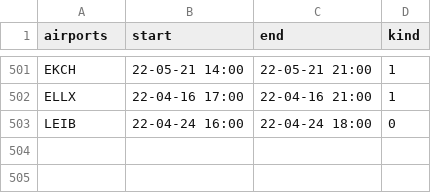
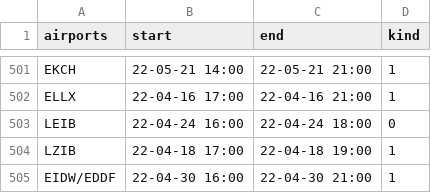
Before and after one commit to MatisseBE/VATSIMeventHISTORY, a CSV file: data.csv, drawn as a sheet; only a part is shown, gaps mark what is left out.

Commit message:
committing files

```diff
--- a/data.csv
+++ b/data.csv
@@ -503 +503,3 @@ ELLX,22-04-16 17:00,22-04-16 21:00,1
 LEIB,22-04-24 16:00,22-04-24 18:00,0
+LZIB,22-04-18 17:00,22-04-18 19:00,1
+EIDW/EDDF,22-04-30 16:00,22-04-30 21:00,1
```
